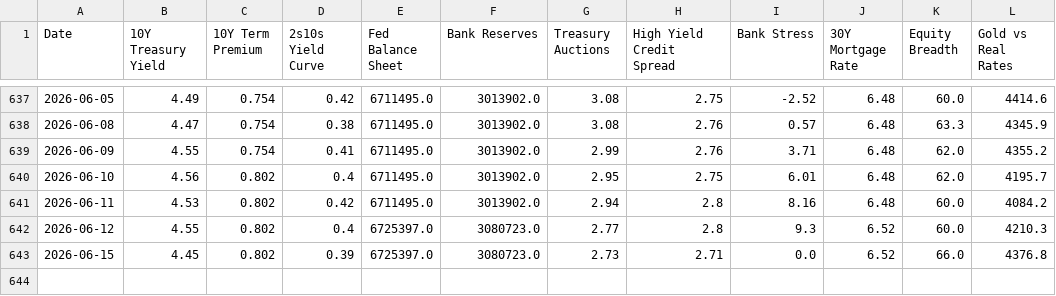
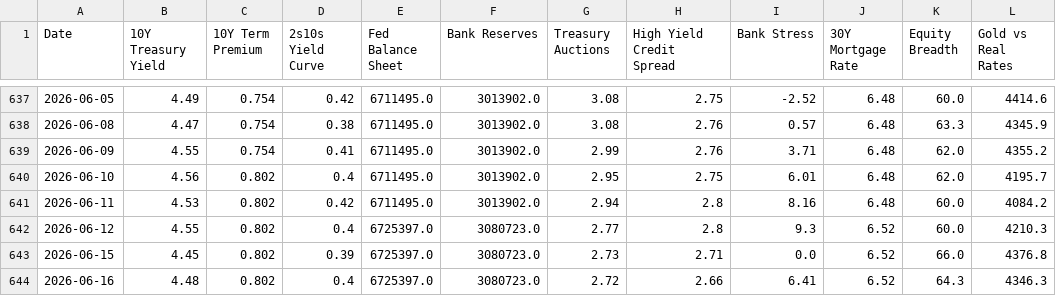
Before and after one commit to tyoungg/macro-dashboard, a CSV file: data/history/indicators_history.csv, drawn as a sheet; only a part is shown, gaps mark what is left out.

```diff
--- a/data/history/indicators_history.csv
+++ b/data/history/indicators_history.csv
@@ -643 +643,2 @@ Date,10Y Treasury Yield,10Y Term Premium,2s10s Yield Curve,Fed Balance Sheet,Ban
 2026-06-15,4.45,0.802,0.39,6725397.0,3080723.0,2.73,2.71,0.0,6.52,66.0,4376.8
+2026-06-16,4.48,0.802,0.4,6725397.0,3080723.0,2.72,2.66,6.41,6.52,64.3,4346.3
```
Also changed, not shown: data/history/regime_history.csv, 27 other files.
